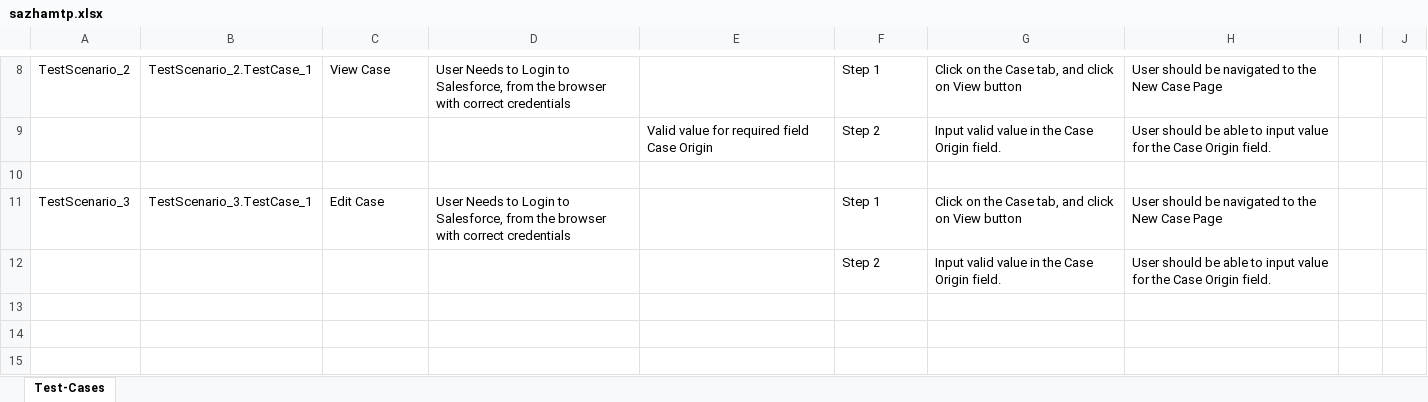
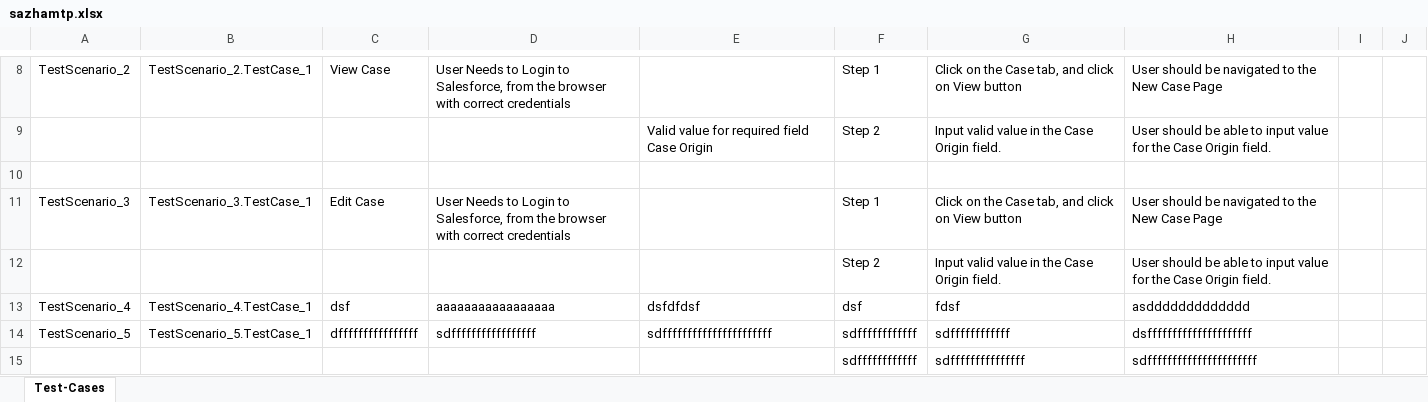
Before and after one commit to ShaikMohamedIrfan/Test1, an Excel workbook: sazhamtp.xlsx, sheet Test-Cases, drawn as a sheet; only a part is shown, gaps mark what is left out; values as stored, in another font and other column widths than the file's, no borders; table styles not drawn; the diff names each change by its address in the sheet, - before the commit and + after, or states it on an @@ line.

Commit message:
Initial Commit for Verification of Test cases

```diff
--- a/sazhamtp.xlsx (sheet Test-Cases)
+++ b/sazhamtp.xlsx (sheet Test-Cases)
+row 13: TestScenario_4 | TestScenario_4.TestCase_1 | dsf | aaaaaaaaaaaaaaaaa | dsfdfdsf | dsf | fdsf | asddddddddddddd
+row 14: TestScenario_5 | TestScenario_5.TestCase_1 | dffffffffffffffff | sdfffffffffffffffff | sdffffffffffffffffffffff | sdffffffffffff | sdffffffffffff | dsfffffffffffffffffffff
+row 15:  |  |  |  |  | sdffffffffffff | sdfffffffffffffff | sdffffffffffffffffffffff
```
